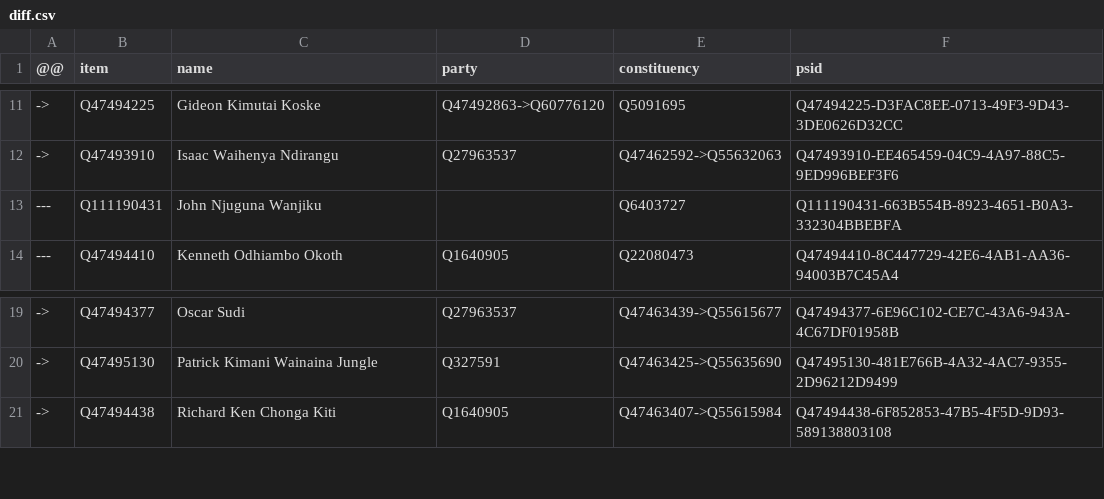
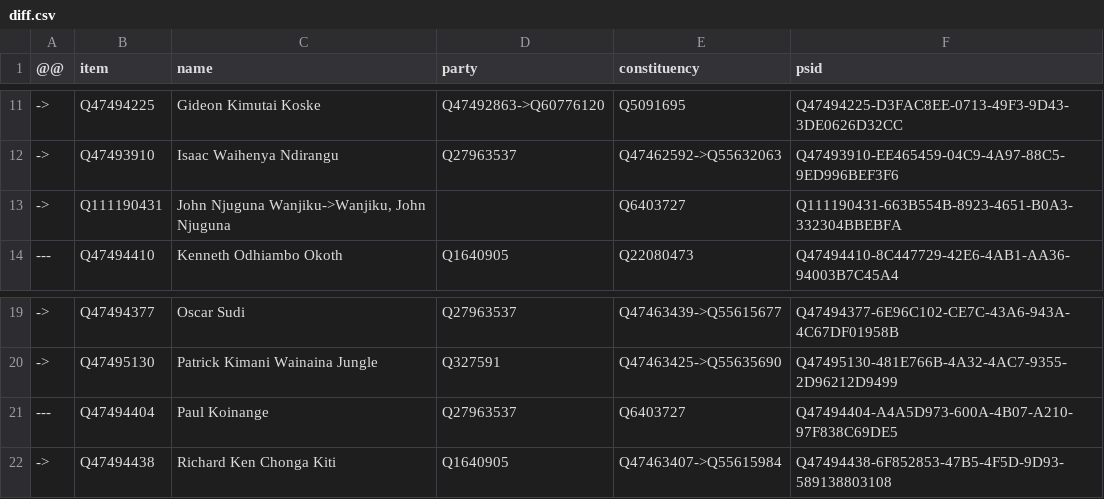
Before and after one commit to every-politician-scrapers/kenya, a CSV file: sources/representatives-12-enwiki/diff.csv, drawn as a sheet; only a part is shown, gaps mark what is left out.

```diff
--- a/sources/representatives-12-enwiki/diff.csv
+++ b/sources/representatives-12-enwiki/diff.csv
@@ -12,3 +12,3 @@
 ->,Q47493910,Isaac Waihenya Ndirangu,Q27963537,Q47462592->Q55632063,Q47493910-EE465459-04C9-4A97-88C5-9ED996BEF3F6
----,Q111190431,John Njuguna Wanjiku,,Q6403727,Q111190431-663B554B-8923-4651-B0A3-332304BBEBFA
+->,Q111190431,"John Njuguna Wanjiku->Wanjiku, John Njuguna",,Q6403727,Q111190431-663B554B-8923-4651-B0A3-332304BBEBFA
 ---,Q47494410,Kenneth Odhiambo Okoth,Q1640905,Q22080473,Q47494410-8C447729-42E6-4AB1-AA36-94003B7C45A4
@@ -20,2 +20,3 @@
 ->,Q47495130,Patrick Kimani Wainaina Jungle,Q327591,Q47463425->Q55635690,Q47495130-481E766B-4A32-4AC7-9355-2D96212D9499
+---,Q47494404,Paul Koinange,Q27963537,Q6403727,Q47494404-A4A5D973-600A-4B07-A210-97F838C69DE5
 ->,Q47494438,Richard Ken Chonga Kiti,Q1640905,Q47463407->Q55615984,Q47494438-6F852853-47B5-4F5D-9D93-589138803108
```
Also changed, not shown: sources/representatives-10-enwiki/diff.csv, sources/representatives-10-enwiki/wikidata.csv, 2 other files.
